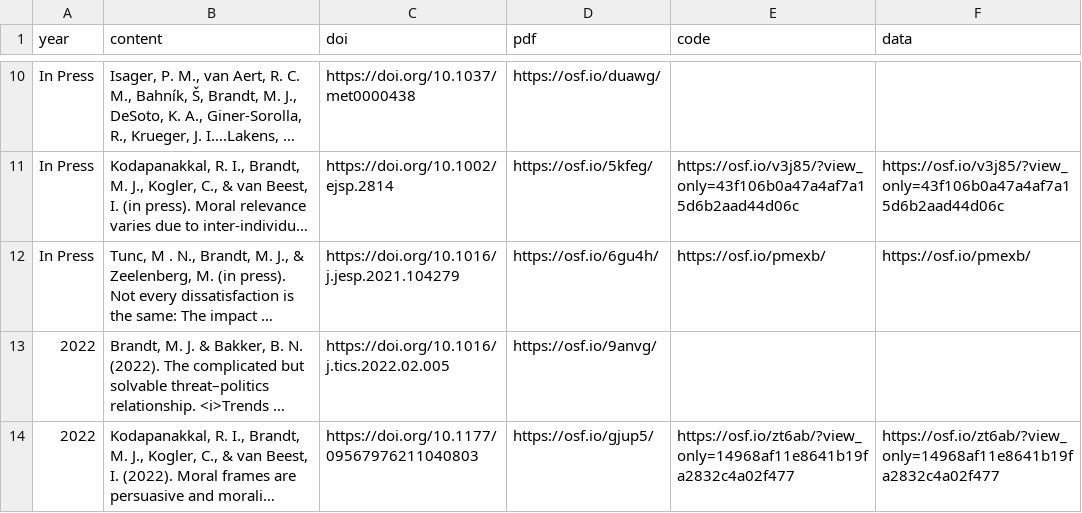
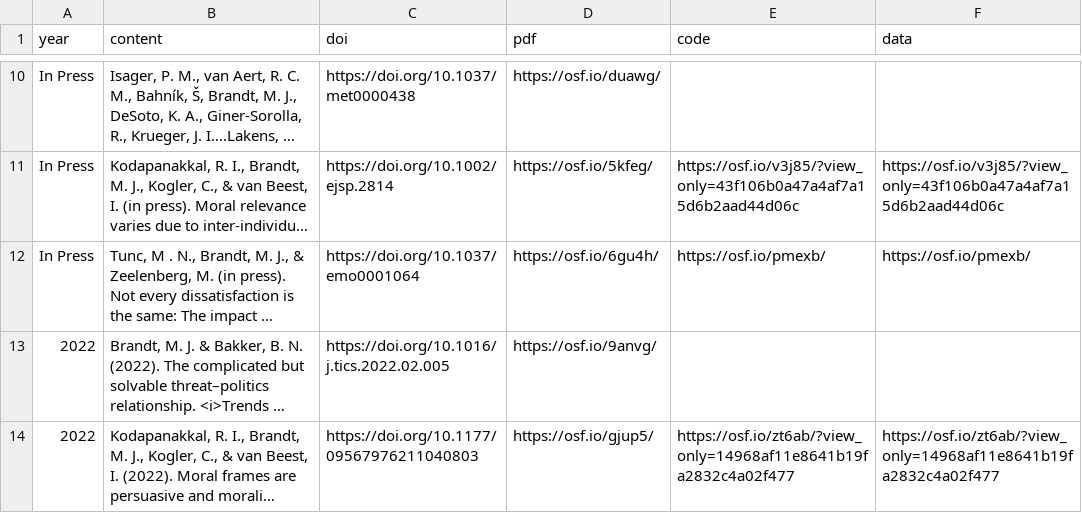
Before and after one commit to mjbsp/tbslab, a CSV file: static/data/pubs.csv, drawn as a sheet; only a part is shown, gaps mark what is left out; long unchanged cells end in …; the diff names each change by its address in the sheet, - before the commit and + after, or states it on an @@ line.

```diff
--- a/static/data/pubs.csv
+++ b/static/data/pubs.csv
-C12 (doi): https://doi.org/10.1016/j.jesp.2021.104279
+C12 (doi): https://doi.org/10.1037/emo0001064
```
Also changed, not shown: 1 other file.
